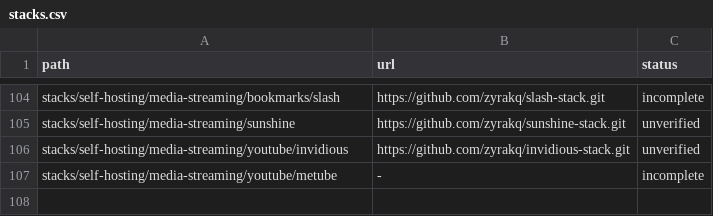
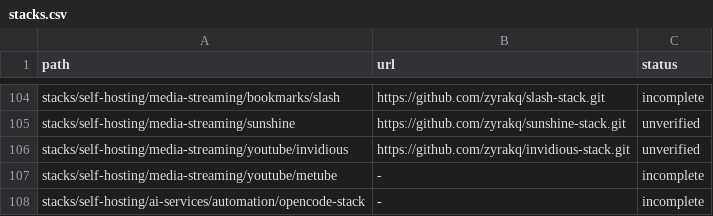
Before and after one commit to zyrakq/docker-stack-collection, a CSV file: stacks.csv, drawn as a sheet; only a part is shown, gaps mark what is left out.

Commit message:
Register opencode-stack and record gate pitfalls
Added opencode-stack to the catalog as incomplete after the Stage A
functional gate passed all five steps
Logged seven new pitfalls covering ghcr tags, compose build skipping,
env leaks, Basic auth, the credential import gap, and model IDs

Keep the catalog in sync with stacks finished in this session
Preserve the recurring obstacles encountered during the gate for
future stack work

```diff
--- a/stacks.csv
+++ b/stacks.csv
@@ -107 +107,2 @@ stacks/self-hosting/media-streaming/youtube/invidious;https://github.com/zyrakq/
 stacks/self-hosting/media-streaming/youtube/metube;-;incomplete
+stacks/self-hosting/ai-services/automation/opencode-stack;-;incomplete
```
Also changed, not shown: 2 other files.
